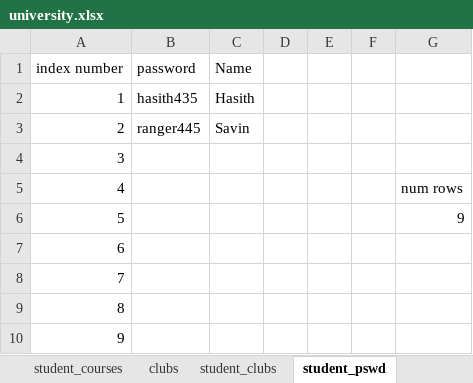
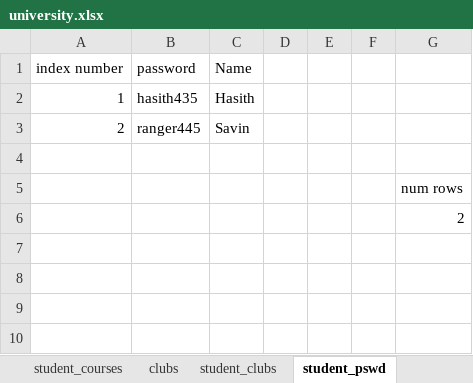
Before and after one commit to Hasith435/University-System, an Excel workbook: university.xlsx, sheet student_pswd, drawn as a sheet; values as stored, in another font and other column widths than the file's, no borders; removed rows and columns are numbered as before the commit, all else as after; the diff names each change by its address in the sheet, - before the commit and + after, or states it on an @@ line.

Commit message:
Added a gimic to call the student's name when they login

```diff
--- a/university.xlsx (sheet student_pswd)
+++ b/university.xlsx (sheet student_pswd)
-A4 (index number): 3
+A4 (index number): (empty)
-A5 (index number): 4
+A5 (index number): (empty)
-row 6: 5 |  |  |  |  |  | 9
-row 7: 6
-row 8: 7
-row 9: 8
-row 10: 9
+row 6:  |  |  |  |  |  | 2
```
Also changed, not shown: 2 other files.
